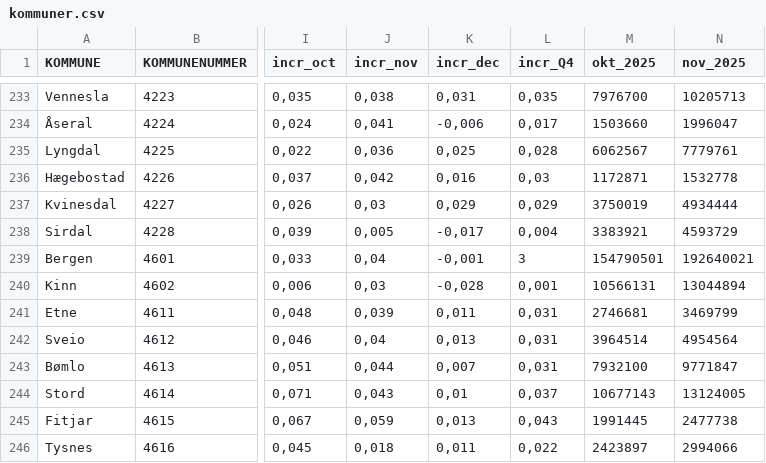
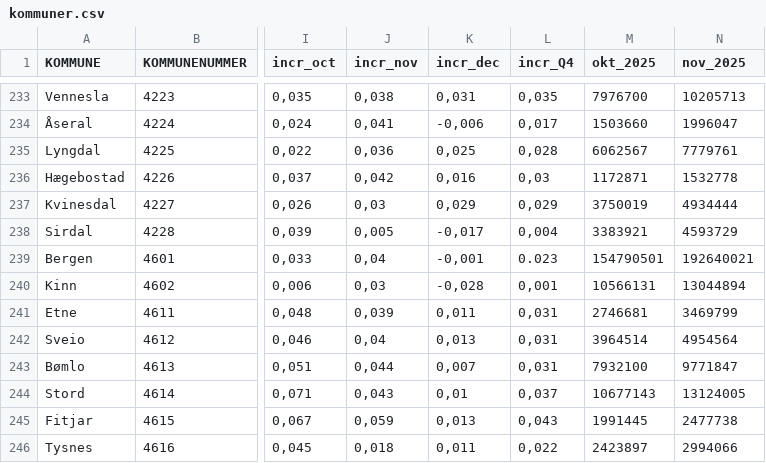
Before and after one commit to naessrobert-ui/prisanalyse, a CSV file: static/data/kommuner.csv, drawn as a sheet; only a part is shown, gaps mark what is left out; the diff names each change by its address in the sheet, - before the commit and + after, or states it on an @@ line.

Commit message:
Update kommuner.csv

```diff
--- a/static/data/kommuner.csv
+++ b/static/data/kommuner.csv
-L239 (incr_Q4): 3
+L239 (incr_Q4): 0.023
```
